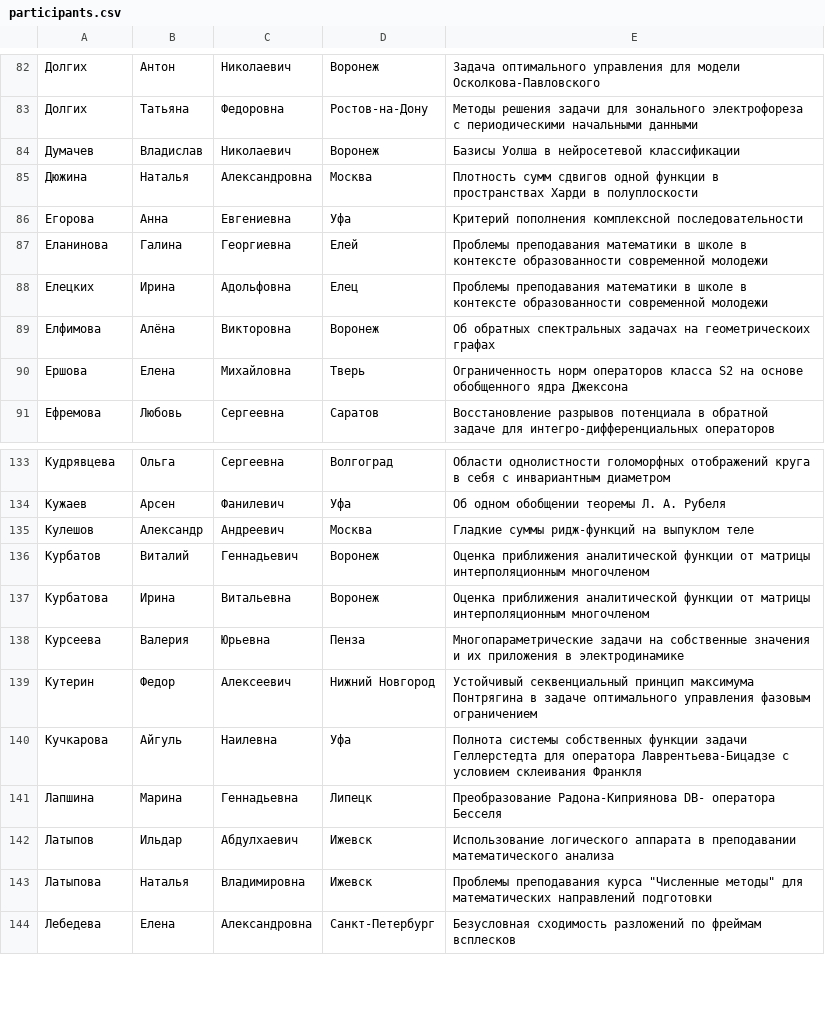
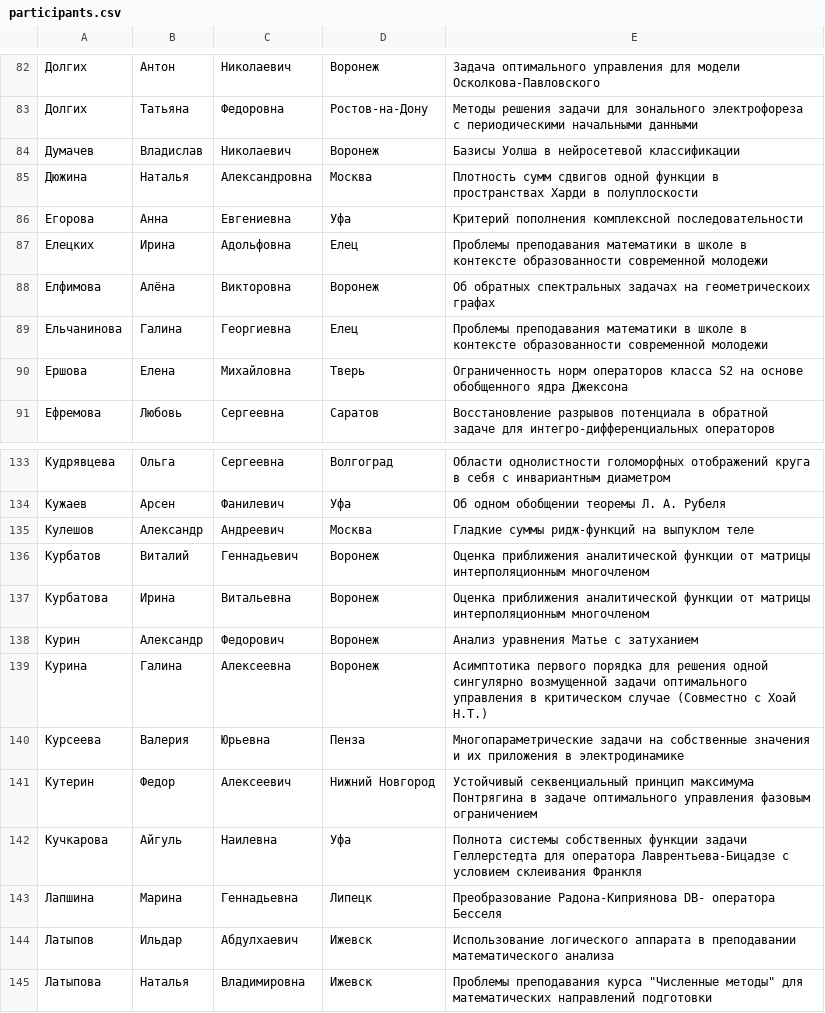
Before and after one commit to ijustbsd/vzmsh-math-vsu, a CSV file: pelican/participants.csv, drawn as a sheet; only a part is shown, gaps mark what is left out; the shorter side is filled out with more unchanged rows; removed rows and columns are numbered as before the commit, all else as after; the diff names each change by its address in the sheet, - before the commit and + after, or states it on an @@ line.

Commit message:
Updated participants list

```diff
--- a/pelican/participants.csv
+++ b/pelican/participants.csv
-row 87: Еланинова | Галина | Георгиевна | Елей | Проблемы преподавания математики в школе в контексте образованности современной молодежи
+row 89: Ельчанинова | Галина | Георгиевна | Елец | Проблемы преподавания математики в школе в контексте образованности современной молодежи
+row 138: Курин | Александр | Федорович | Воронеж | Анализ уравнения Матье с затуханием
+row 139: Курина | Галина | Алексеевна | Воронеж | Асимптотика первого порядка для решения одной сингулярно возмущенной задачи оптимального управления в критическом случае (Совместно с Хоай Н.Т.)
```
